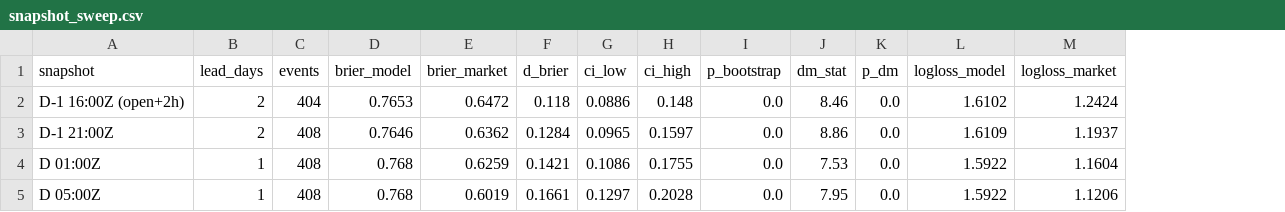
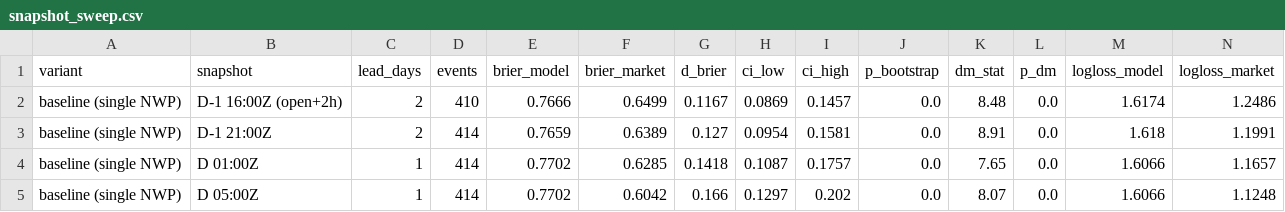
Before and after one commit to JonahXA/predictedge, a CSV file: reports/snapshot_sweep.csv, drawn as a sheet; only a part is shown; addresses are those after the commit; the diff covers the shown part only; the diff names each change by its address in the sheet, - before the commit and + after, or states it on an @@ line.

```diff
--- a/reports/snapshot_sweep.csv
+++ b/reports/snapshot_sweep.csv
+column A (variant), rows 2-5: all baseline (single NWP)
-D2 (events): 404
+D2 (events): 410
-E2 (brier_model): 0.7653
+E2 (brier_model): 0.7666
-F2 (brier_market): 0.6472
+F2 (brier_market): 0.6499
-G2 (d_brier): 0.118
+G2 (d_brier): 0.1167
-H2 (ci_low): 0.0886
+H2 (ci_low): 0.0869
-I2 (ci_high): 0.148
+I2 (ci_high): 0.1457
-K2 (dm_stat): 8.46
+K2 (dm_stat): 8.48
-M2 (logloss_model): 1.6102
+M2 (logloss_model): 1.6174
-N2 (logloss_market): 1.2424
+N2 (logloss_market): 1.2486
-D3:D5 (events): 408
+D3:D5 (events): 414
-E3 (brier_model): 0.7646
+E3 (brier_model): 0.7659
-F3 (brier_market): 0.6362
+F3 (brier_market): 0.6389
-G3 (d_brier): 0.1284
+G3 (d_brier): 0.127
-H3 (ci_low): 0.0965
+H3 (ci_low): 0.0954
-I3 (ci_high): 0.1597
+I3 (ci_high): 0.1581
-K3 (dm_stat): 8.86
+K3 (dm_stat): 8.91
-M3 (logloss_model): 1.6109
+M3 (logloss_model): 1.618
-N3 (logloss_market): 1.1937
+N3 (logloss_market): 1.1991
-E4:E5 (brier_model): 0.768
+E4:E5 (brier_model): 0.7702
-F4 (brier_market): 0.6259
+F4 (brier_market): 0.6285
-G4 (d_brier): 0.1421
+G4 (d_brier): 0.1418
-H4 (ci_low): 0.1086
+H4 (ci_low): 0.1087
-I4 (ci_high): 0.1755
+I4 (ci_high): 0.1757
-K4 (dm_stat): 7.53
+K4 (dm_stat): 7.65
-M4:M5 (logloss_model): 1.5922
+M4:M5 (logloss_model): 1.6066
-N4 (logloss_market): 1.1604
+N4 (logloss_market): 1.1657
-F5 (brier_market): 0.6019
+F5 (brier_market): 0.6042
-G5 (d_brier): 0.1661
+G5 (d_brier): 0.166
-I5 (ci_high): 0.2028
+I5 (ci_high): 0.202
-K5 (dm_stat): 7.95
+K5 (dm_stat): 8.07
-N5 (logloss_market): 1.1206
+N5 (logloss_market): 1.1248
```
Also changed, not shown: 5 added rows and 9 edited cells elsewhere in this file, 2 other files.
